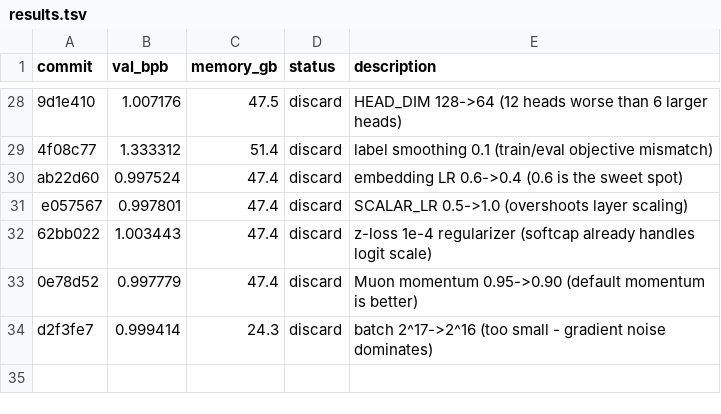
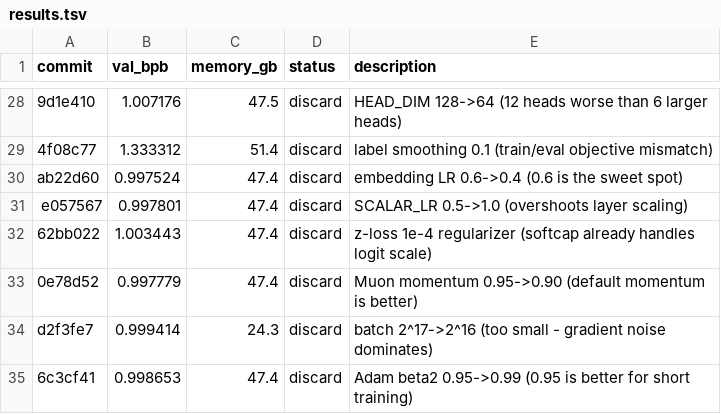
Before and after one commit to zixuzixu/autoresearch, a TSV file: results.tsv, drawn as a sheet; only a part is shown, gaps mark what is left out.

Commit message:
Log experiment 33 result: val_bpb=0.998653 (discard, higher beta2 worse)

```diff
--- a/results.tsv
+++ b/results.tsv
@@ -34 +34,2 @@ e057567	0.997801	47.4	discard	SCALAR_LR 0.5->1.0 (overshoots layer scaling)
 d2f3fe7	0.999414	24.3	discard	batch 2^17->2^16 (too small - gradient noise dominates)
+6c3cf41	0.998653	47.4	discard	Adam beta2 0.95->0.99 (0.95 is better for short training)
```
